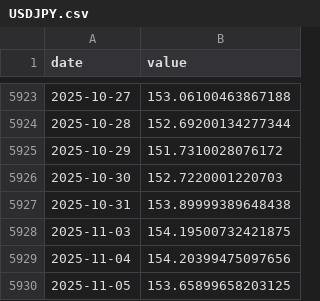
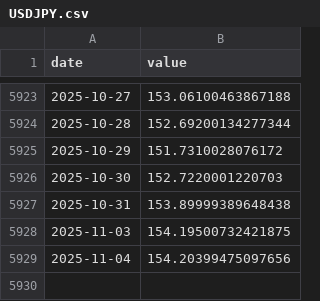
Before and after one commit to eugenferber616-design/Analyse-Pro, a CSV file: data/market/core/USDJPY.csv, drawn as a sheet; only a part is shown, gaps mark what is left out; the diff names each change by its address in the sheet, - before the commit and + after, or states it on an @@ line.

```diff
--- a/data/market/core/USDJPY.csv
+++ b/data/market/core/USDJPY.csv
-row 5930: 2025-11-05 | 153.65899658203125
```
Also changed, not shown: data/market/core/HYG.csv, data/market/core/LQD.csv, 12 other files.
